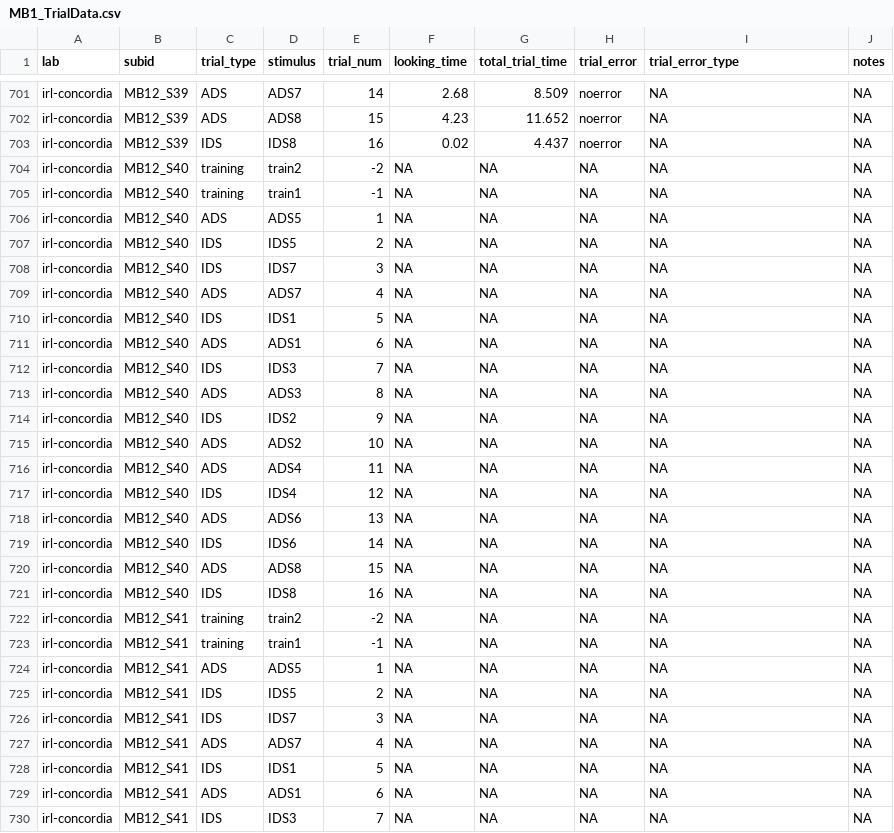
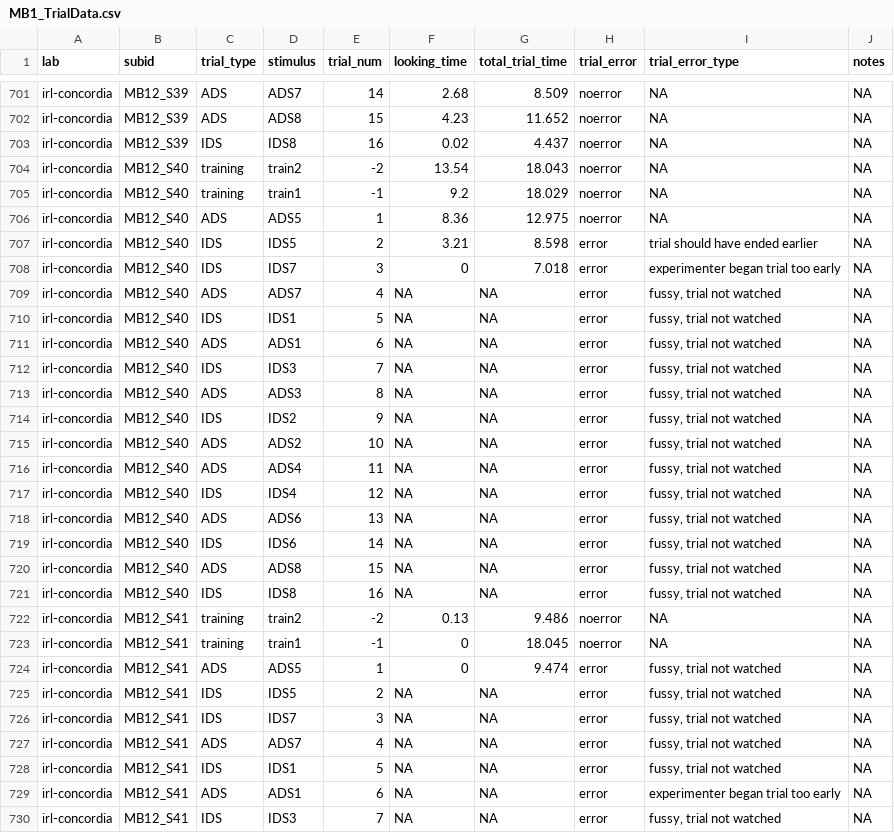
Before and after one commit to MegMastro/ManyBabies1, a CSV file: data/MB1_TrialData.csv, drawn as a sheet; only a part is shown, gaps mark what is left out; the diff covers the shown part only.

```diff
--- a/data/MB1_TrialData.csv
+++ b/data/MB1_TrialData.csv
@@ -703,28 +703,28 @@
 "irl-concordia","MB12_S39","IDS","IDS8",16,0.02,4.437,"noerror",NA,NA
-"irl-concordia","MB12_S40","training","train2",-2,NA,NA,NA,NA,NA
-"irl-concordia","MB12_S40","training","train1",-1,NA,NA,NA,NA,NA
-"irl-concordia","MB12_S40","ADS","ADS5",1,NA,NA,NA,NA,NA
-"irl-concordia","MB12_S40","IDS","IDS5",2,NA,NA,NA,NA,NA
-"irl-concordia","MB12_S40","IDS","IDS7",3,NA,NA,NA,NA,NA
-"irl-concordia","MB12_S40","ADS","ADS7",4,NA,NA,NA,NA,NA
-"irl-concordia","MB12_S40","IDS","IDS1",5,NA,NA,NA,NA,NA
-"irl-concordia","MB12_S40","ADS","ADS1",6,NA,NA,NA,NA,NA
-"irl-concordia","MB12_S40","IDS","IDS3",7,NA,NA,NA,NA,NA
-"irl-concordia","MB12_S40","ADS","ADS3",8,NA,NA,NA,NA,NA
-"irl-concordia","MB12_S40","IDS","IDS2",9,NA,NA,NA,NA,NA
-"irl-concordia","MB12_S40","ADS","ADS2",10,NA,NA,NA,NA,NA
-"irl-concordia","MB12_S40","ADS","ADS4",11,NA,NA,NA,NA,NA
-"irl-concordia","MB12_S40","IDS","IDS4",12,NA,NA,NA,NA,NA
-"irl-concordia","MB12_S40","ADS","ADS6",13,NA,NA,NA,NA,NA
-"irl-concordia","MB12_S40","IDS","IDS6",14,NA,NA,NA,NA,NA
-"irl-concordia","MB12_S40","ADS","ADS8",15,NA,NA,NA,NA,NA
-"irl-concordia","MB12_S40","IDS","IDS8",16,NA,NA,NA,NA,NA
-"irl-concordia","MB12_S41","training","train2",-2,NA,NA,NA,NA,NA
-"irl-concordia","MB12_S41","training","train1",-1,NA,NA,NA,NA,NA
-"irl-concordia","MB12_S41","ADS","ADS5",1,NA,NA,NA,NA,NA
-"irl-concordia","MB12_S41","IDS","IDS5",2,NA,NA,NA,NA,NA
-"irl-concordia","MB12_S41","IDS","IDS7",3,NA,NA,NA,NA,NA
-"irl-concordia","MB12_S41","ADS","ADS7",4,NA,NA,NA,NA,NA
-"irl-concordia","MB12_S41","IDS","IDS1",5,NA,NA,NA,NA,NA
-"irl-concordia","MB12_S41","ADS","ADS1",6,NA,NA,NA,NA,NA
-"irl-concordia","MB12_S41","IDS","IDS3",7,NA,NA,NA,NA,NA
+"irl-concordia","MB12_S40","training","train2",-2,13.54,18.043,"noerror",NA,NA
+"irl-concordia","MB12_S40","training","train1",-1,9.2,18.029,"noerror",NA,NA
+"irl-concordia","MB12_S40","ADS","ADS5",1,8.36,12.975,"noerror",NA,NA
+"irl-concordia","MB12_S40","IDS","IDS5",2,3.21,8.598,"error","trial should have ended earlier",NA
+"irl-concordia","MB12_S40","IDS","IDS7",3,0,7.018,"error","experimenter began trial too early",NA
+"irl-concordia","MB12_S40","ADS","ADS7",4,NA,NA,"error","fussy, trial not watched",NA
+"irl-concordia","MB12_S40","IDS","IDS1",5,NA,NA,"error","fussy, trial not watched",NA
+"irl-concordia","MB12_S40","ADS","ADS1",6,NA,NA,"error","fussy, trial not watched",NA
+"irl-concordia","MB12_S40","IDS","IDS3",7,NA,NA,"error","fussy, trial not watched",NA
+"irl-concordia","MB12_S40","ADS","ADS3",8,NA,NA,"error","fussy, trial not watched",NA
+"irl-concordia","MB12_S40","IDS","IDS2",9,NA,NA,"error","fussy, trial not watched",NA
+"irl-concordia","MB12_S40","ADS","ADS2",10,NA,NA,"error","fussy, trial not watched",NA
+"irl-concordia","MB12_S40","ADS","ADS4",11,NA,NA,"error","fussy, trial not watched",NA
+"irl-concordia","MB12_S40","IDS","IDS4",12,NA,NA,"error","fussy, trial not watched",NA
+"irl-concordia","MB12_S40","ADS","ADS6",13,NA,NA,"error","fussy, trial not watched",NA
+"irl-concordia","MB12_S40","IDS","IDS6",14,NA,NA,"error","fussy, trial not watched",NA
+"irl-concordia","MB12_S40","ADS","ADS8",15,NA,NA,"error","fussy, trial not watched",NA
+"irl-concordia","MB12_S40","IDS","IDS8",16,NA,NA,"error","fussy, trial not watched",NA
+"irl-concordia","MB12_S41","training","train2",-2,0.13,9.486,"noerror",NA,NA
+"irl-concordia","MB12_S41","training","train1",-1,0,18.045,"noerror",NA,NA
+"irl-concordia","MB12_S41","ADS","ADS5",1,0,9.474,"error","fussy, trial not watched",NA
+"irl-concordia","MB12_S41","IDS","IDS5",2,NA,NA,"error","fussy, trial not watched",NA
+"irl-concordia","MB12_S41","IDS","IDS7",3,NA,NA,"error","fussy, trial not watched",NA
+"irl-concordia","MB12_S41","ADS","ADS7",4,NA,NA,"error","fussy, trial not watched",NA
+"irl-concordia","MB12_S41","IDS","IDS1",5,NA,NA,"error","fussy, trial not watched",NA
+"irl-concordia","MB12_S41","ADS","ADS1",6,NA,NA,"error","experimenter began trial too early",NA
+"irl-concordia","MB12_S41","IDS","IDS3",7,NA,NA,"error","fussy, trial not watched",NA
```
Also changed, not shown: 84 edited cells elsewhere in this file, data/MB1_TrialDataUpdated.csv, 1 other file.
